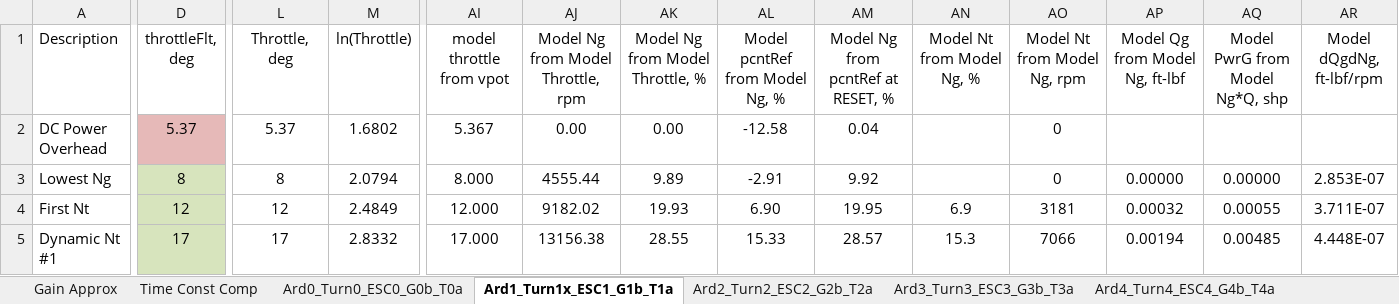
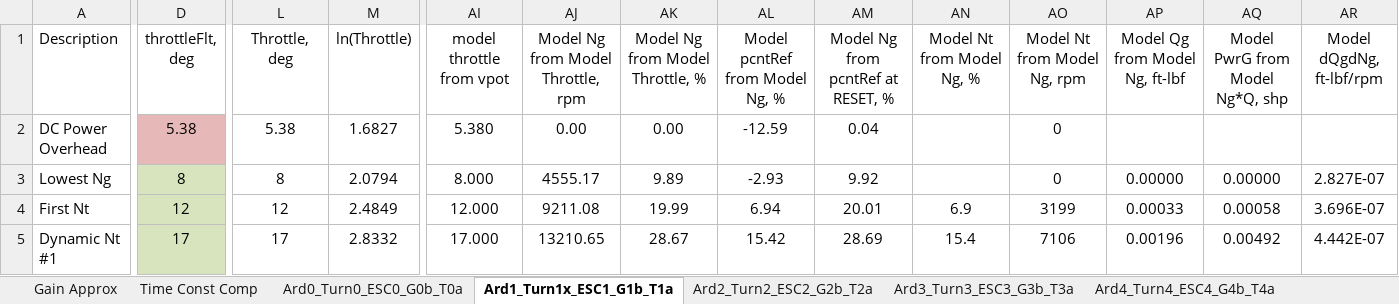
Before and after one commit to davegutz/ESC, an Excel workbook: myESC-Particle-DEV/saves/calibration20161207.xlsx, sheet Ard1_Turn1x_ESC1_G1b_T1a, drawn as a sheet; only a part is shown, gaps mark what is left out; values as stored, in another font and other column widths than the file's, no borders; charts and pictures not drawn; the diff covers the shown part only; the diff names each change by its address in the sheet, - before the commit and + after, or states it on an @@ line.

```diff
--- a/myESC-Particle-DEV/saves/calibration20161207.xlsx (sheet Ard1_Turn1x_ESC1_G1b_T1a)
+++ b/myESC-Particle-DEV/saves/calibration20161207.xlsx (sheet Ard1_Turn1x_ESC1_G1b_T1a)
-D2 (throttleFlt, deg): 5.37
+D2 (throttleFlt, deg): 5.38
-L2 (Throttle, deg): 5.37
+L2 (Throttle, deg): 5.38
-M2 (ln(Throttle)): 1.6802
+M2 (ln(Throttle)): 1.6827
-AI2 (model throttle from vpot): 5.367
+AI2 (model throttle from vpot): 5.380
-AL2 (Model pcntRef from Model Ng, %): -12.58
+AL2 (Model pcntRef from Model Ng, %): -12.59
-AJ3: 4555.44
+AJ3: 4555.17
-AL3 (Model pcntRef from Model Ng, %): -2.91
+AL3 (Model pcntRef from Model Ng, %): -2.93
-AR3 (Model dQgdNg, ft-lbf/rpm): 2.853E-07
+AR3 (Model dQgdNg, ft-lbf/rpm): 2.827E-07
-AJ4: 9182.02
+AJ4: 9211.08
-AK4 (Model Ng from Model Throttle, %): 19.93
+AK4 (Model Ng from Model Throttle, %): 19.99
-AL4 (Model pcntRef from Model Ng, %): 6.90
+AL4 (Model pcntRef from Model Ng, %): 6.94
-AM4: 19.95
+AM4: 20.01
-AO4 (Model Nt from Model Ng, rpm): 3181
+AO4 (Model Nt from Model Ng, rpm): 3199
-AP4 (Model Qg from Model Ng, ft-lbf): 0.00032
+AP4 (Model Qg from Model Ng, ft-lbf): 0.00033
-AQ4 (Model PwrG from Model Ng*Q, shp): 0.00055
+AQ4 (Model PwrG from Model Ng*Q, shp): 0.00058
-AR4 (Model dQgdNg, ft-lbf/rpm): 3.711E-07
+AR4 (Model dQgdNg, ft-lbf/rpm): 3.696E-07
-AJ5: 13156.38
+AJ5: 13210.65
-AK5 (Model Ng from Model Throttle, %): 28.55
+AK5 (Model Ng from Model Throttle, %): 28.67
-AL5 (Model pcntRef from Model Ng, %): 15.33
+AL5 (Model pcntRef from Model Ng, %): 15.42
-AM5: 28.57
+AM5: 28.69
-AN5 (Model Nt from Model Ng, %): 15.3
+AN5 (Model Nt from Model Ng, %): 15.4
-AO5 (Model Nt from Model Ng, rpm): 7066
+AO5 (Model Nt from Model Ng, rpm): 7106
-AP5 (Model Qg from Model Ng, ft-lbf): 0.00194
+AP5 (Model Qg from Model Ng, ft-lbf): 0.00196
-AQ5 (Model PwrG from Model Ng*Q, shp): 0.00485
+AQ5 (Model PwrG from Model Ng*Q, shp): 0.00492
-AR5 (Model dQgdNg, ft-lbf/rpm): 4.448E-07
+AR5 (Model dQgdNg, ft-lbf/rpm): 4.442E-07
```
Also changed, not shown: 1 removed row and 100 edited cells elsewhere in this sheet, sheet Ard4_Turn4_ESC4_G4b_T4a, sheet Ard2_Turn2_ESC2_G2b_T2a, sheet Gain Approx, formulas that keep their value, charts or pictures.
